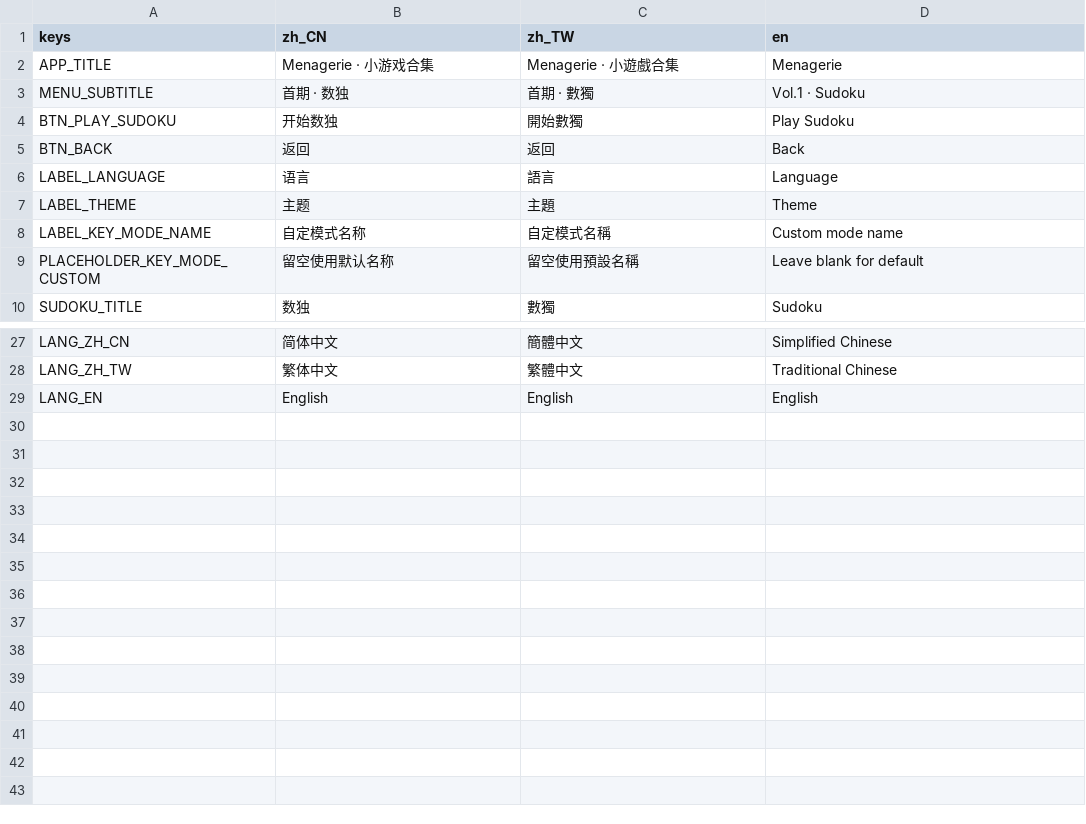
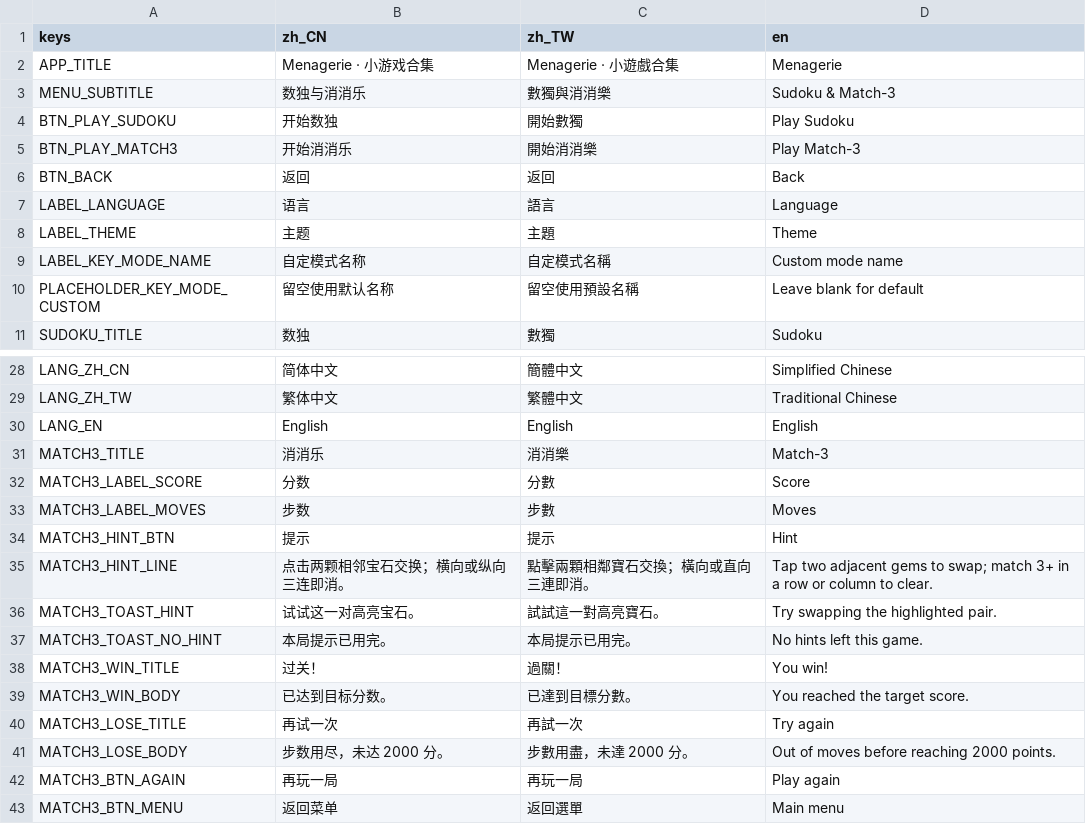
Before and after one commit to ChrisLey520/menagerie, a CSV file: apps/sudoku/localization/translations.csv, drawn as a sheet; only a part is shown, gaps mark what is left out.

```diff
--- a/apps/sudoku/localization/translations.csv
+++ b/apps/sudoku/localization/translations.csv
@@ -2,4 +2,5 @@ keys,zh_CN,zh_TW,en
 APP_TITLE,Menagerie · 小游戏合集,Menagerie · 小遊戲合集,Menagerie
-MENU_SUBTITLE,首期 · 数独,首期 · 數獨,Vol.1 · Sudoku
+MENU_SUBTITLE,数独与消消乐,數獨與消消樂,Sudoku & Match-3
 BTN_PLAY_SUDOKU,开始数独,開始數獨,Play Sudoku
+BTN_PLAY_MATCH3,开始消消乐,開始消消樂,Play Match-3
 BTN_BACK,返回,返回,Back
@@ -29 +30,14 @@ LANG_ZH_TW,繁体中文,繁體中文,Traditional Chinese
 LANG_EN,English,English,English
+MATCH3_TITLE,消消乐,消消樂,Match-3
+MATCH3_LABEL_SCORE,分数,分數,Score
+MATCH3_LABEL_MOVES,步数,步數,Moves
+MATCH3_HINT_BTN,提示,提示,Hint
+MATCH3_HINT_LINE,点击两颗相邻宝石交换；横向或纵向三连即消。,點擊兩顆相鄰寶石交換；橫向或直向三連即消。,"Tap two adjacent gems to swap; match 3+ in a row or column to clear."
+MATCH3_TOAST_HINT,试试这一对高亮宝石。,試試這一對高亮寶石。,Try swapping the highlighted pair.
+MATCH3_TOAST_NO_HINT,本局提示已用完。,本局提示已用完。,No hints left this game.
+MATCH3_WIN_TITLE,过关！,過關！,You win!
+MATCH3_WIN_BODY,已达到目标分数。,已達到目標分數。,You reached the target score.
+MATCH3_LOSE_TITLE,再试一次,再試一次,Try again
+MATCH3_LOSE_BODY,步数用尽，未达 2000 分。,步數用盡，未達 2000 分。,Out of moves before reaching 2000 points.
+MATCH3_BTN_AGAIN,再玩一局,再玩一局,Play again
+MATCH3_BTN_MENU,返回菜单,返回選單,Main menu
```
Also changed, not shown: 10 other files.
